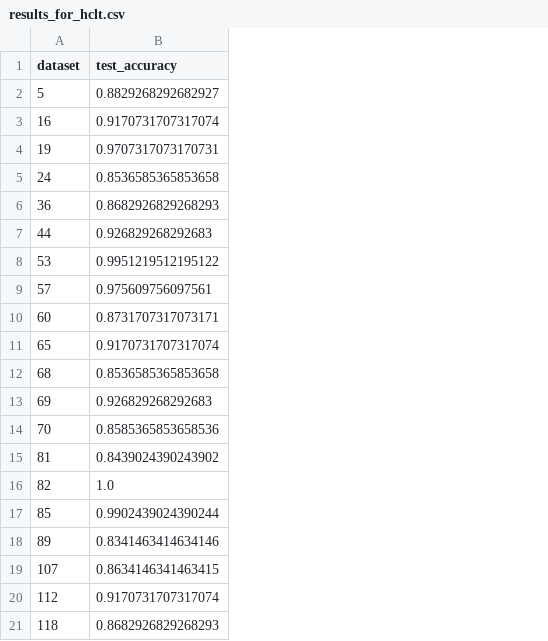
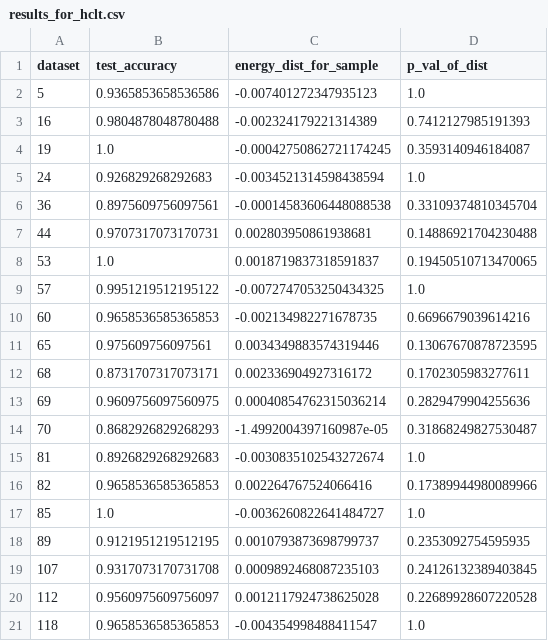
Before and after one commit to floxo115/probabilistic_circuits_tests, a CSV file: results_for_hclt.csv, drawn as a sheet; the diff names each change by its address in the sheet, - before the commit and + after, or states it on an @@ line.

Commit message:
added sampling and energy based test

```diff
--- a/results_for_hclt.csv
+++ b/results_for_hclt.csv
+column C (energy_dist_for_sample), rows 2-21: -0.007401272347935123 | -0.002324179221314389 | -0.00042750862721174245 | -0.0034521314598438594 | -0.00014583606448088538 | 0.002803950861938681 | 0.0018719837318591837 | -0.0072747053250434325 | -0.002134982271678735 | 0.0034349883574319446 | 0.002336904927316172 | 0.00040854762315036214 | -1.4992004397160987e-05 | -0.0030835102543272674 | 0.002264767524066416 | -0.0036260822641484727 | 0.0010793873698799737 | 0.0009892468087235103 | 0.0012117924738625028 | -0.004354998488411547
+column D (p_val_of_dist), rows 2-21: 1.0 | 0.7412127985191393 | 0.3593140946184087 | 1.0 | 0.33109374810345704 | 0.14886921704230488 | 0.19450510713470065 | 1.0 | 0.6696679039614216 | 0.13067670878723595 | 0.1702305983277611 | 0.2829479904255636 | 0.31868249827530487 | 1.0 | 0.17389944980089966 | 1.0 | 0.2353092754595935 | 0.24126132389403845 | 0.22689928607220528 | 1.0
-B2 (test_accuracy): 0.8829268292682927
+B2 (test_accuracy): 0.9365853658536586
-B3 (test_accuracy): 0.9170731707317074
+B3 (test_accuracy): 0.9804878048780488
-B4 (test_accuracy): 0.9707317073170731
+B4 (test_accuracy): 1.0
-B5 (test_accuracy): 0.8536585365853658
+B5 (test_accuracy): 0.926829268292683
-B6 (test_accuracy): 0.8682926829268293
+B6 (test_accuracy): 0.8975609756097561
-B7 (test_accuracy): 0.926829268292683
+B7 (test_accuracy): 0.9707317073170731
-B8 (test_accuracy): 0.9951219512195122
+B8 (test_accuracy): 1.0
-B9 (test_accuracy): 0.975609756097561
+B9 (test_accuracy): 0.9951219512195122
-B10 (test_accuracy): 0.8731707317073171
+B10 (test_accuracy): 0.9658536585365853
-B11 (test_accuracy): 0.9170731707317074
+B11 (test_accuracy): 0.975609756097561
-B12 (test_accuracy): 0.8536585365853658
+B12 (test_accuracy): 0.8731707317073171
-B13 (test_accuracy): 0.926829268292683
+B13 (test_accuracy): 0.9609756097560975
-B14 (test_accuracy): 0.8585365853658536
+B14 (test_accuracy): 0.8682926829268293
-B15 (test_accuracy): 0.8439024390243902
+B15 (test_accuracy): 0.8926829268292683
-B16 (test_accuracy): 1.0
+B16 (test_accuracy): 0.9658536585365853
-B17 (test_accuracy): 0.9902439024390244
+B17 (test_accuracy): 1.0
-B18 (test_accuracy): 0.8341463414634146
+B18 (test_accuracy): 0.9121951219512195
-B19 (test_accuracy): 0.8634146341463415
+B19 (test_accuracy): 0.9317073170731708
-B20 (test_accuracy): 0.9170731707317074
+B20 (test_accuracy): 0.9560975609756097
-B21 (test_accuracy): 0.8682926829268293
+B21 (test_accuracy): 0.9658536585365853
```
Also changed, not shown: 4 other files.
